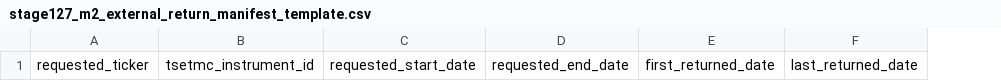
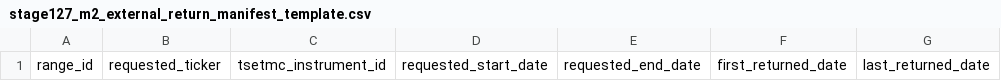
Before and after one commit to abtinasg/papermali, a CSV file: project/stage127/external_retrieval/stage127_m2_external_return_manifest_template.csv, drawn as a sheet; only a part is shown; the diff names each change by its address in the sheet, - before the commit and + after, or states it on an @@ line.

```diff
--- a/project/stage127/external_retrieval/stage127_m2_external_return_manifest_template.csv
+++ b/project/stage127/external_retrieval/stage127_m2_external_return_manifest_template.csv
+column A, row 1: range_id
```
Also changed, not shown: 7 other files.
